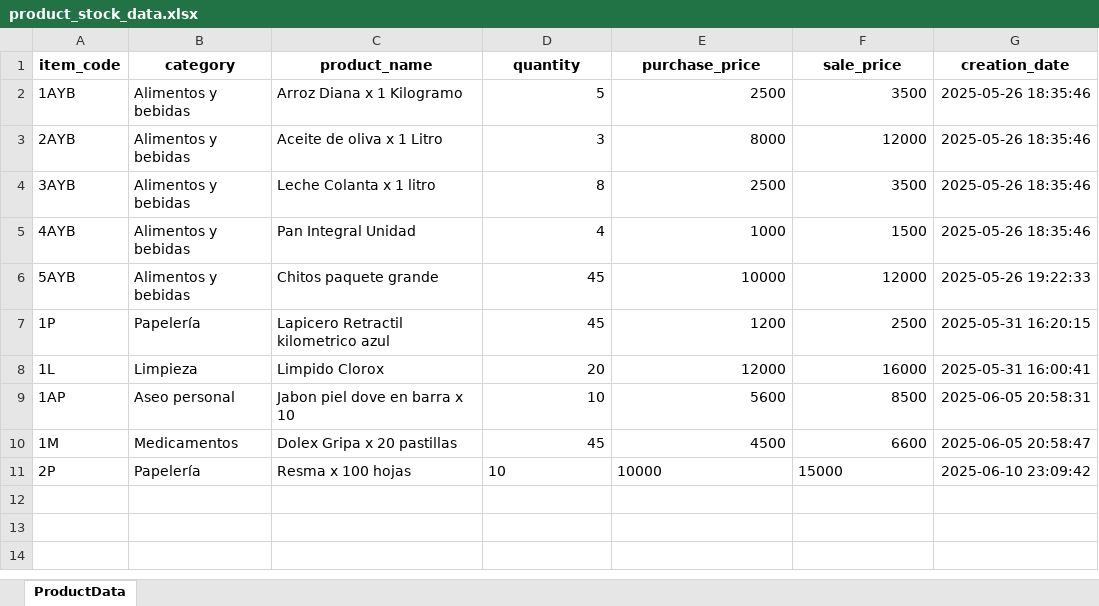
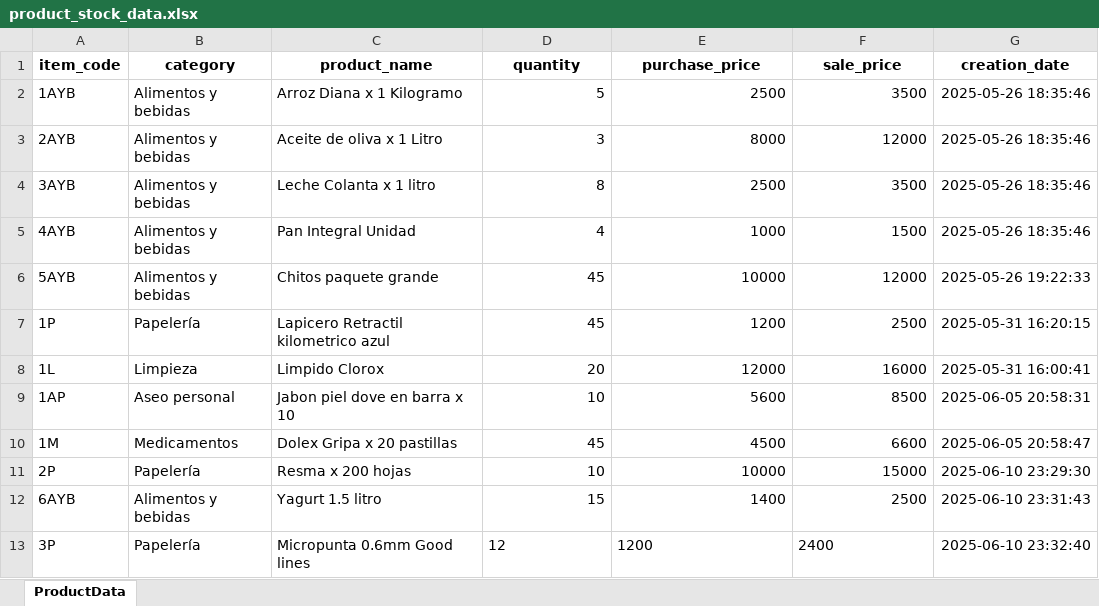
Before and after one commit to ChrisVelasco0312/mi-tiendita-soft, an Excel workbook: src/business/data/product_stock_data.xlsx, sheet ProductData, drawn as a sheet; values as stored, in another font and other column widths than the file's, no borders; the diff names each change by its address in the sheet, - before the commit and + after, or states it on an @@ line.

```diff
--- a/src/business/data/product_stock_data.xlsx (sheet ProductData)
+++ b/src/business/data/product_stock_data.xlsx (sheet ProductData)
-C11 (product_name): Resma x 100 hojas
+C11 (product_name): Resma x 200 hojas
-D11:F11 alignment: left
+D11:F11 alignment: right
-G11 (creation_date): 2025-06-10 23:09:42
+G11 (creation_date): 2025-06-10 23:29:30
+row 12: 6AYB | Alimentos y bebidas | Yagurt 1.5 litro | 15 | 1400 | 2500 | 2025-06-10 23:31:43
+row 13: 3P | Papelería | Micropunta 0.6mm Good lines | 12 | 1200 | 2400 | 2025-06-10 23:32:40
```
Also changed, not shown: 1 other file.
